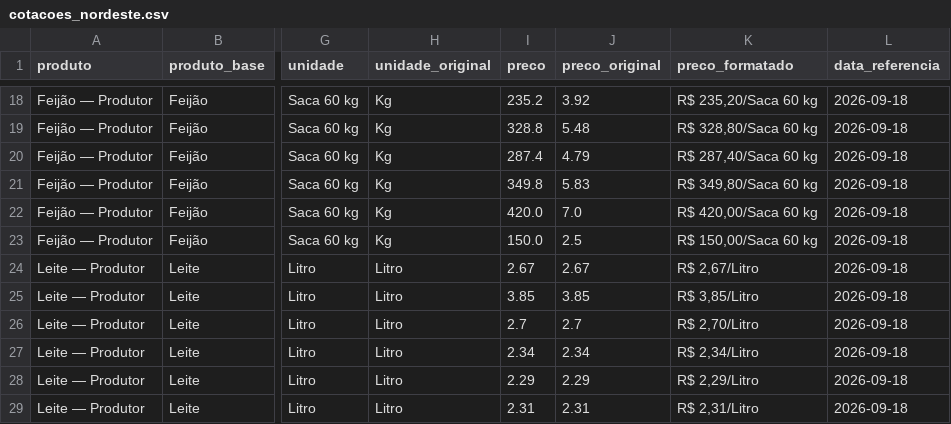
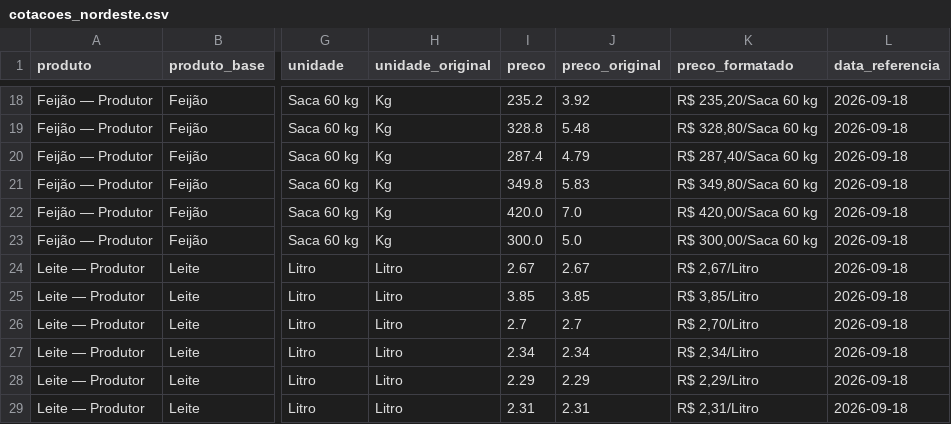
Before and after one commit to idocandido-dotcom/cotacoes, a CSV file: cotacoes/public/cotacoes_nordeste.csv, drawn as a sheet; only a part is shown, gaps mark what is left out; the diff names each change by its address in the sheet, - before the commit and + after, or states it on an @@ line.

```diff
--- a/cotacoes/public/cotacoes_nordeste.csv
+++ b/cotacoes/public/cotacoes_nordeste.csv
-I23 (preco): 150.0
+I23 (preco): 300.0
-J23 (preco_original): 2.5
+J23 (preco_original): 5.0
-K23 (preco_formatado): R$ 150,00/Saca 60 kg
+K23 (preco_formatado): R$ 300,00/Saca 60 kg
```
Also changed, not shown: 6 other files.
